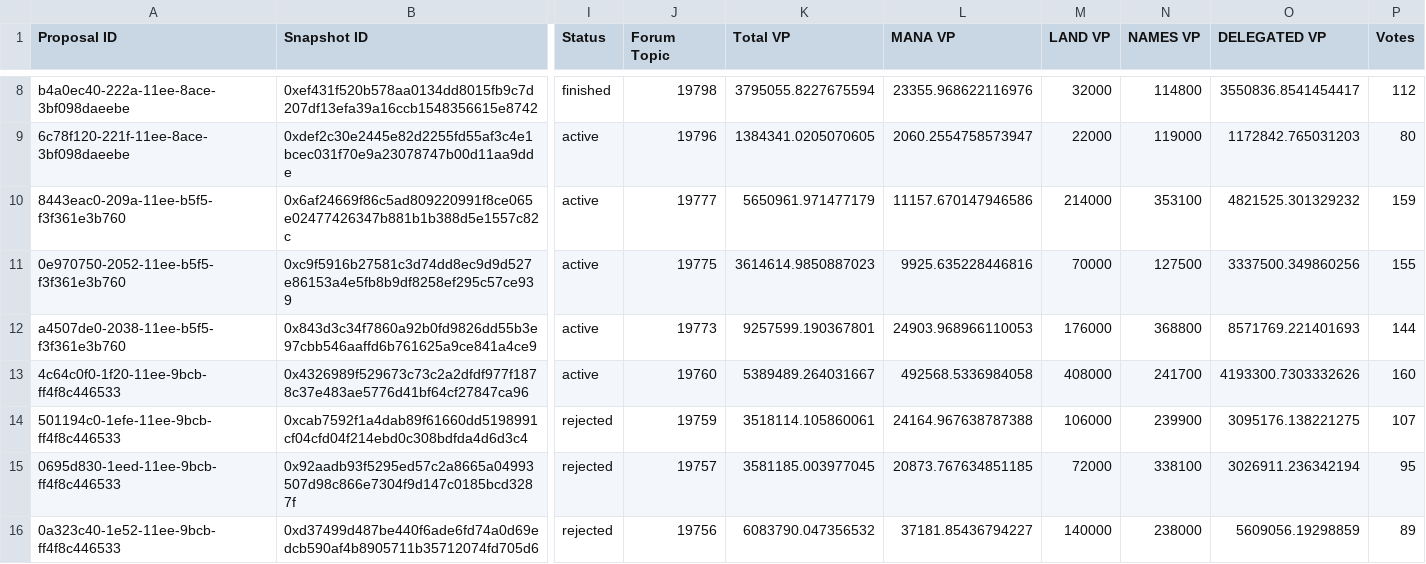
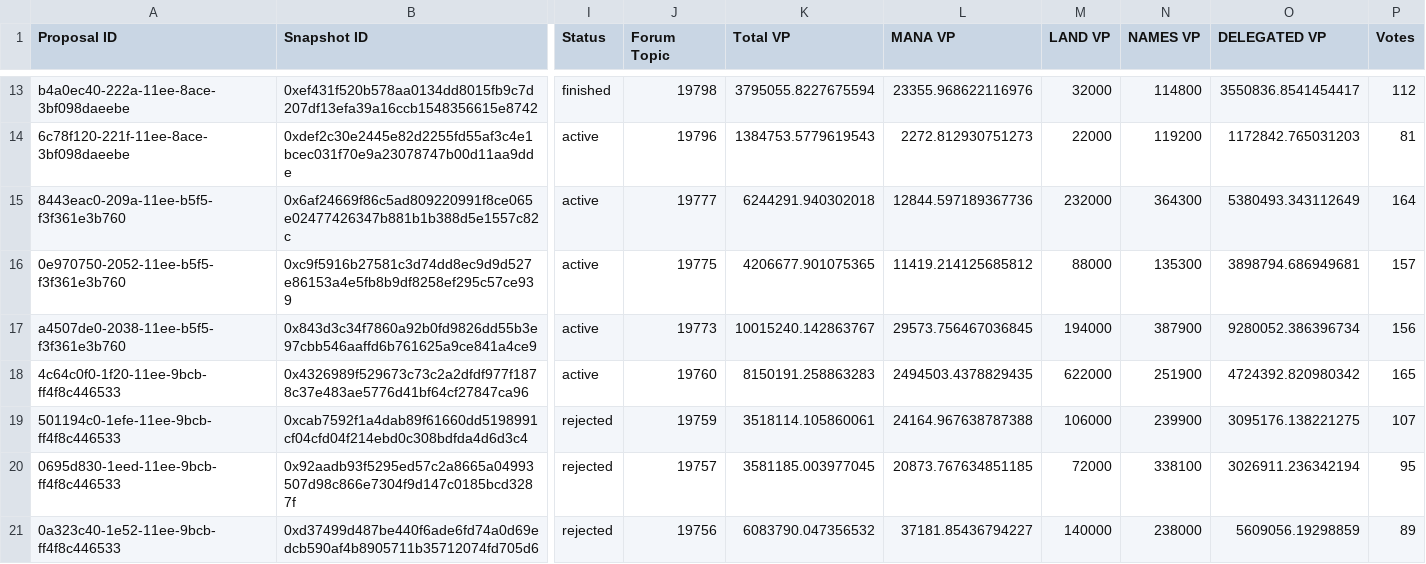
Before and after one commit to 1emu/transparency, a CSV file: proposals.csv, drawn as a sheet; only a part is shown, gaps mark what is left out; addresses are those after the commit; the diff covers the shown part only; the diff names each change by its address in the sheet, - before the commit and + after, or states it on an @@ line.

```diff
--- a/proposals.csv
+++ b/proposals.csv
-K14 (Total VP): 1384341.0205070605
+K14 (Total VP): 1384753.5779619543
-L14 (MANA VP): 2060.2554758573947
+L14 (MANA VP): 2272.812930751273
-N14 (NAMES VP): 119000
+N14 (NAMES VP): 119200
-P14 (Votes): 80
+P14 (Votes): 81
-K15 (Total VP): 5650961.971477179
+K15 (Total VP): 6244291.940302018
-L15 (MANA VP): 11157.670147946586
+L15 (MANA VP): 12844.597189367736
-M15 (LAND VP): 214000
+M15 (LAND VP): 232000
-N15 (NAMES VP): 353100
+N15 (NAMES VP): 364300
-O15 (DELEGATED VP): 4821525.301329232
+O15 (DELEGATED VP): 5380493.343112649
-P15 (Votes): 159
+P15 (Votes): 164
-K16 (Total VP): 3614614.9850887023
+K16 (Total VP): 4206677.901075365
-L16 (MANA VP): 9925.635228446816
+L16 (MANA VP): 11419.214125685812
-M16 (LAND VP): 70000
+M16 (LAND VP): 88000
-N16 (NAMES VP): 127500
+N16 (NAMES VP): 135300
-O16 (DELEGATED VP): 3337500.349860256
+O16 (DELEGATED VP): 3898794.686949681
-P16 (Votes): 155
+P16 (Votes): 157
-K17 (Total VP): 9257599.190367801
+K17 (Total VP): 10015240.142863767
-L17 (MANA VP): 24903.968966110053
+L17 (MANA VP): 29573.756467036845
-M17 (LAND VP): 176000
+M17 (LAND VP): 194000
-N17 (NAMES VP): 368800
+N17 (NAMES VP): 387900
-O17 (DELEGATED VP): 8571769.221401693
+O17 (DELEGATED VP): 9280052.386396734
-P17 (Votes): 144
+P17 (Votes): 156
-K18 (Total VP): 5389489.264031667
+K18 (Total VP): 8150191.258863283
-L18 (MANA VP): 492568.5336984058
+L18 (MANA VP): 2494503.4378829435
-M18 (LAND VP): 408000
+M18 (LAND VP): 622000
-N18 (NAMES VP): 241700
+N18 (NAMES VP): 251900
-O18 (DELEGATED VP): 4193300.7303332626
+O18 (DELEGATED VP): 4724392.820980342
-P18 (Votes): 160
+P18 (Votes): 165
```
Also changed, not shown: 5 added rows and 58 edited cells elsewhere in this file, balances.csv, grants.csv, 16 other files.
